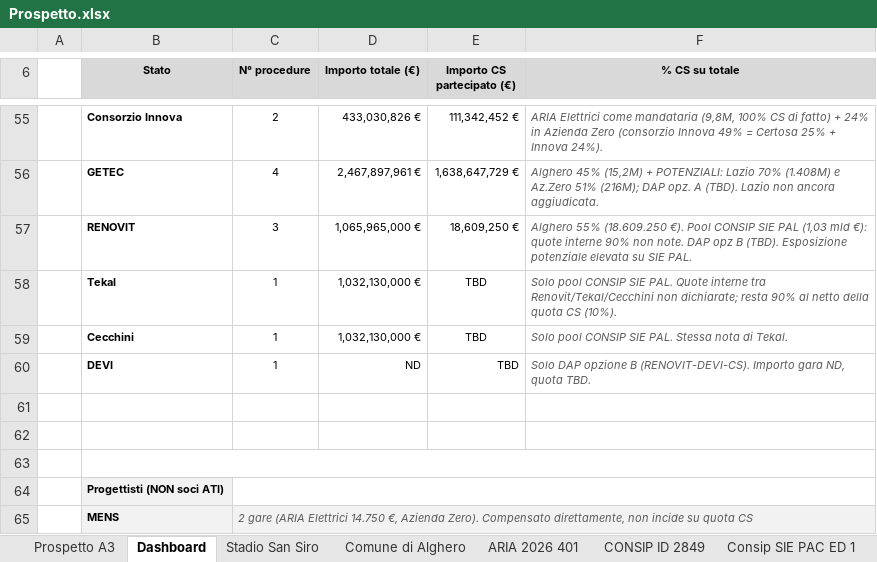
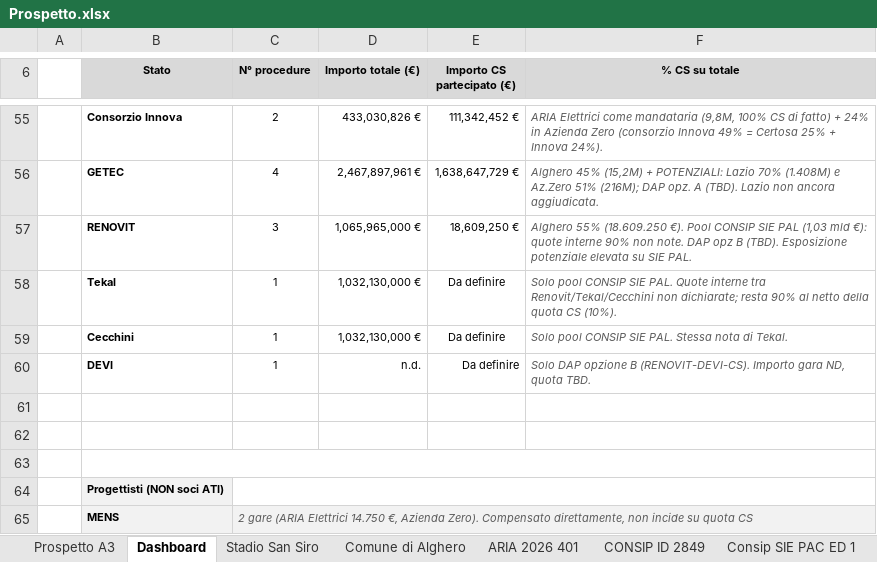
Before and after one commit to giuliocatanese/Prospetto, an Excel workbook: Prospetto.xlsx, sheet Dashboard, drawn as a sheet; only a part is shown, gaps mark what is left out; values as stored, in another font and other column widths than the file's, no borders; conditional formats not drawn; the diff names each change by its address in the sheet, - before the commit and + after, or states it on an @@ line.

```diff
--- a/Prospetto.xlsx (sheet Dashboard)
+++ b/Prospetto.xlsx (sheet Dashboard)
-E58:E60 (Importo CS partecipato (€)): TBD
+E58:E60 (Importo CS partecipato (€)): Da definire
-D60 (Importo totale (€)): ND
+D60 (Importo totale (€)): n.d.
```
Also changed, not shown: sheet Prospetto A3, sheet Azienda Zero, sheet Consip MIES 2950, sheet Consip SIE PAC ED 1, sheet Multiservizio Lazio Ed4, 7 other files.
